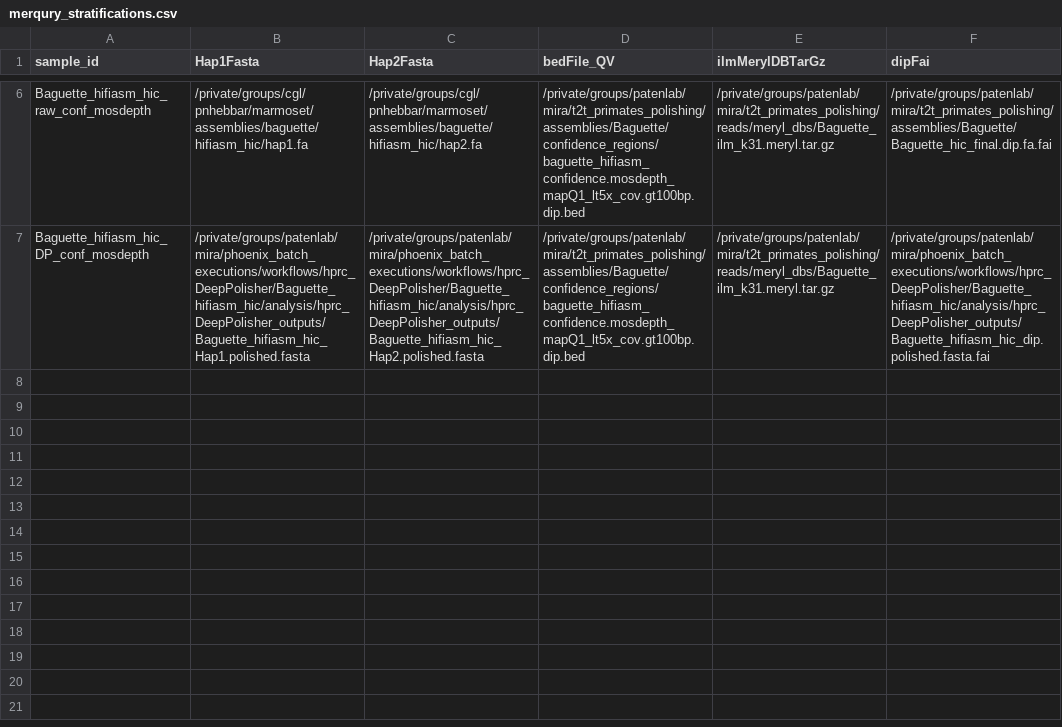
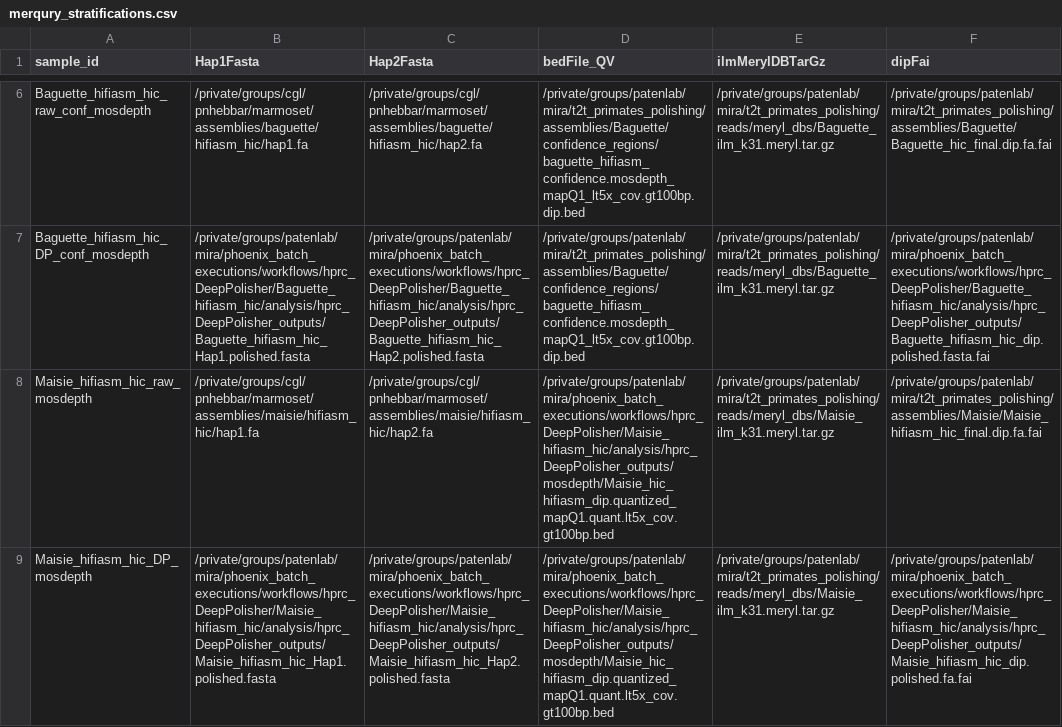
Before and after one commit to miramastoras/phoenix_batch_submissions, a CSV file: workflows/merqury_stratifications/merqury_stratifications.csv, drawn as a sheet; only a part is shown, gaps mark what is left out; the diff names each change by its address in the sheet, - before the commit and + after, or states it on an @@ line.

Commit message:
run maisie mosdepth

```diff
--- a/workflows/merqury_stratifications/merqury_stratifications.csv
+++ b/workflows/merqury_stratifications/merqury_stratifications.csv
+row 8: Maisie_hifiasm_hic_raw_mosdepth | /private/groups/cgl/pnhebbar/marmoset/assemblies/maisie/hifiasm_hic/hap1.fa | /private/groups/cgl/pnhebbar/marmoset/assemblies/maisie/hifiasm_hic/hap2.fa | /private/groups/patenlab/mira/phoenix_batch_executions/workflows/hprc_DeepPolisher/Maisie_hifiasm_hic/analysis/hprc_DeepPolisher_outputs/mosdepth/Maisie_hic_hifiasm_dip.quantized_mapQ1.quant.lt5x_cov.gt100bp.bed | /private/groups/patenlab/mira/t2t_primates_polishing/reads/meryl_dbs/Maisie_ilm_k31.meryl.tar.gz | /private/groups/patenlab/mira/t2t_primates_polishing/assemblies/Maisie/Maisie_hifiasm_hic_final.dip.fa.fai
+row 9: Maisie_hifiasm_hic_DP_mosdepth | /private/groups/patenlab/mira/phoenix_batch_executions/workflows/hprc_DeepPolisher/Maisie_hifiasm_hic/analysis/hprc_DeepPolisher_outputs/Maisie_hifiasm_hic_Hap1.polished.fasta | /private/groups/patenlab/mira/phoenix_batch_executions/workflows/hprc_DeepPolisher/Maisie_hifiasm_hic/analysis/hprc_DeepPolisher_outputs/Maisie_hifiasm_hic_Hap2.polished.fasta | /private/groups/patenlab/mira/phoenix_batch_executions/workflows/hprc_DeepPolisher/Maisie_hifiasm_hic/analysis/hprc_DeepPolisher_outputs/mosdepth/Maisie_hic_hifiasm_dip.quantized_mapQ1.quant.lt5x_cov.gt100bp.bed | /private/groups/patenlab/mira/t2t_primates_polishing/reads/meryl_dbs/Maisie_ilm_k31.meryl.tar.gz | /private/groups/patenlab/mira/phoenix_batch_executions/workflows/hprc_DeepPolisher/Maisie_hifiasm_hic/analysis/hprc_DeepPolisher_outputs/Maisie_hifiasm_hic_dip.polished.fa.fai
```
Also changed, not shown: 2 other files.
